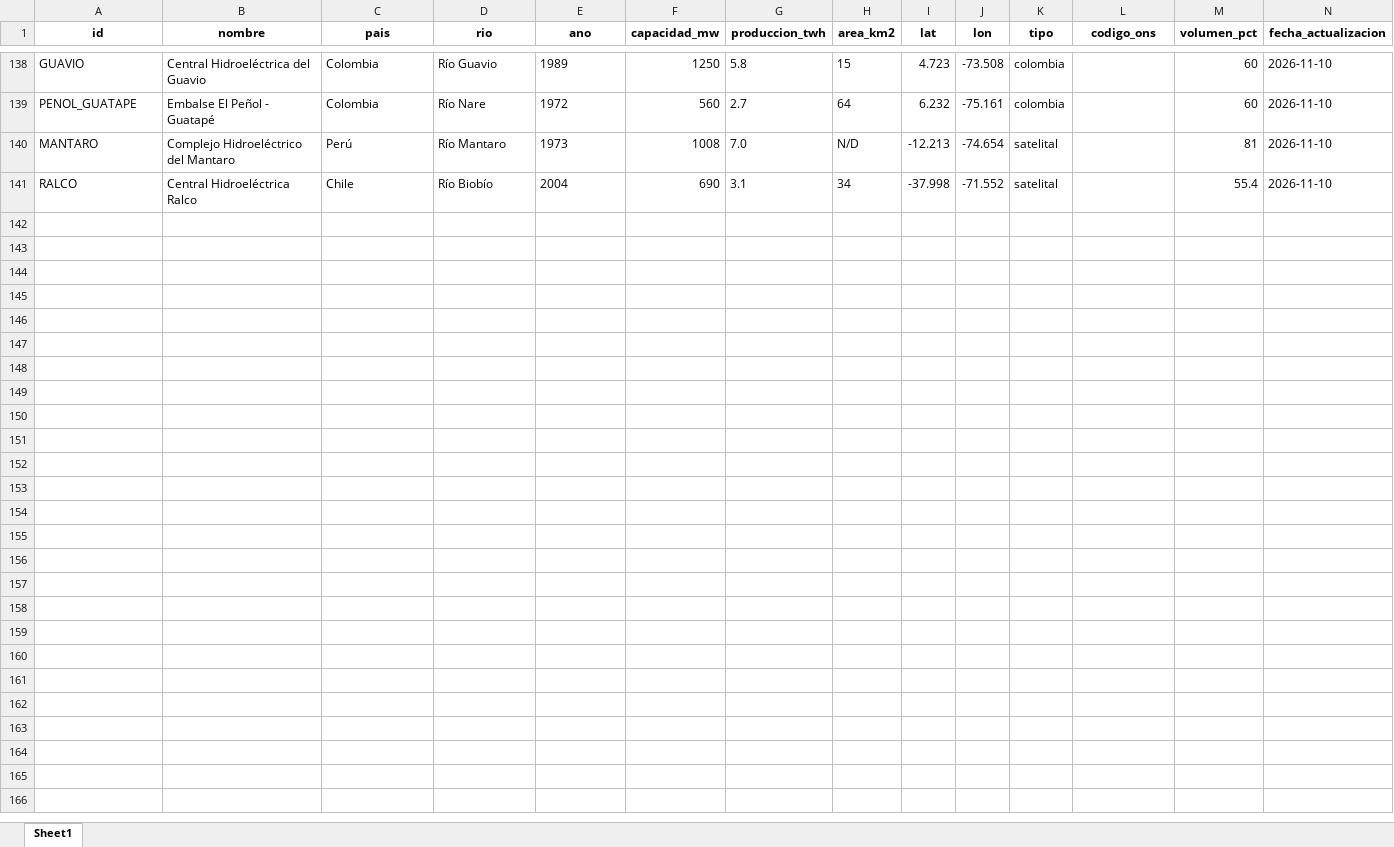
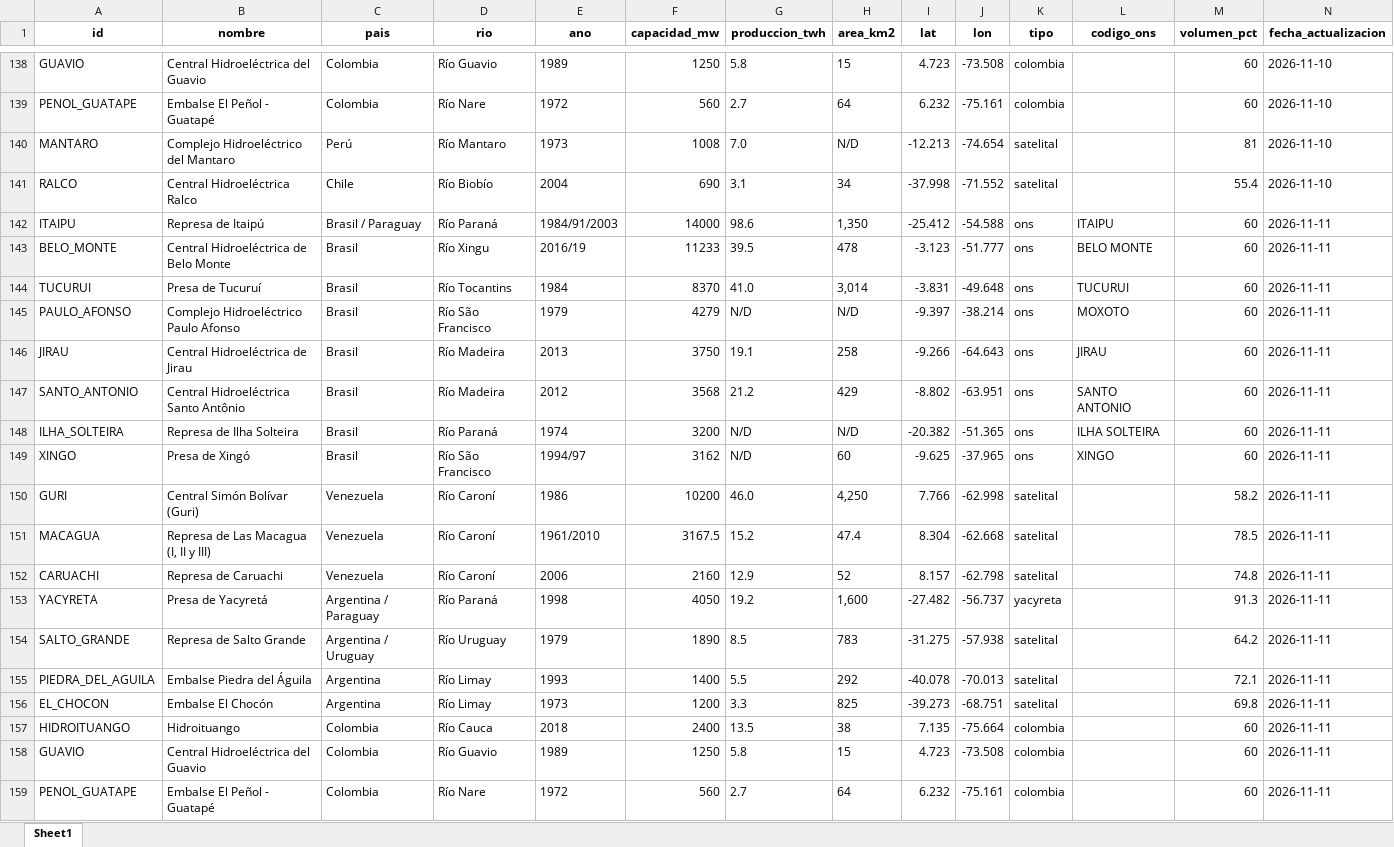
Before and after one commit to battagliam0707-jpg/mapa-embalses-test, an Excel workbook: historico_embalses.xlsx, sheet Sheet1, drawn as a sheet; only a part is shown, gaps mark what is left out; values as stored, in another font and other column widths than the file's, no borders; rows hold the shown columns only; the diff covers the shown part only; the diff names each change by its address in the sheet, - before the commit and + after, or states it on an @@ line.

```diff
--- a/historico_embalses.xlsx (sheet Sheet1)
+++ b/historico_embalses.xlsx (sheet Sheet1)
+row 142: ITAIPU | Represa de Itaipú | Brasil / Paraguay | Río Paraná | 1984/91/2003 | 14000 | 98.6 | 1,350 | -25.412 | -54.588 | ons | ITAIPU | 60 | 2026-11-11
+row 143: BELO_MONTE | Central Hidroeléctrica de Belo Monte | Brasil | Río Xingu | 2016/19 | 11233 | 39.5 | 478 | -3.123 | -51.777 | ons | BELO MONTE | 60 | 2026-11-11
+row 144: TUCURUI | Presa de Tucuruí | Brasil | Río Tocantins | 1984 | 8370 | 41.0 | 3,014 | -3.831 | -49.648 | ons | TUCURUI | 60 | 2026-11-11
+row 145: PAULO_AFONSO | Complejo Hidroeléctrico Paulo Afonso | Brasil | Río São Francisco | 1979 | 4279 | N/D | N/D | -9.397 | -38.214 | ons | MOXOTO | 60 | 2026-11-11
+row 146: JIRAU | Central Hidroeléctrica de Jirau | Brasil | Río Madeira | 2013 | 3750 | 19.1 | 258 | -9.266 | -64.643 | ons | JIRAU | 60 | 2026-11-11
+row 147: SANTO_ANTONIO | Central Hidroeléctrica Santo Antônio | Brasil | Río Madeira | 2012 | 3568 | 21.2 | 429 | -8.802 | -63.951 | ons | SANTO ANTONIO | 60 | 2026-11-11
+row 148: ILHA_SOLTEIRA | Represa de Ilha Solteira | Brasil | Río Paraná | 1974 | 3200 | N/D | N/D | -20.382 | -51.365 | ons | ILHA SOLTEIRA | 60 | 2026-11-11
+row 149: XINGO | Presa de Xingó | Brasil | Río São Francisco | 1994/97 | 3162 | N/D | 60 | -9.625 | -37.965 | ons | XINGO | 60 | 2026-11-11
+row 150: GURI | Central Simón Bolívar (Guri) | Venezuela | Río Caroní | 1986 | 10200 | 46.0 | 4,250 | 7.766 | -62.998 | satelital |  | 58.2 | 2026-11-11
+row 151: MACAGUA | Represa de Las Macagua (I, II y III) | Venezuela | Río Caroní | 1961/2010 | 3167.5 | 15.2 | 47.4 | 8.304 | -62.668 | satelital |  | 78.5 | 2026-11-11
+row 152: CARUACHI | Represa de Caruachi | Venezuela | Río Caroní | 2006 | 2160 | 12.9 | 52 | 8.157 | -62.798 | satelital |  | 74.8 | 2026-11-11
+row 153: YACYRETA | Presa de Yacyretá | Argentina / Paraguay | Río Paraná | 1998 | 4050 | 19.2 | 1,600 | -27.482 | -56.737 | yacyreta |  | 91.3 | 2026-11-11
+row 154: SALTO_GRANDE | Represa de Salto Grande | Argentina / Uruguay | Río Uruguay | 1979 | 1890 | 8.5 | 783 | -31.275 | -57.938 | satelital |  | 64.2 | 2026-11-11
+row 155: PIEDRA_DEL_AGUILA | Embalse Piedra del Águila | Argentina | Río Limay | 1993 | 1400 | 5.5 | 292 | -40.078 | -70.013 | satelital |  | 72.1 | 2026-11-11
+row 156: EL_CHOCON | Embalse El Chocón | Argentina | Río Limay | 1973 | 1200 | 3.3 | 825 | -39.273 | -68.751 | satelital |  | 69.8 | 2026-11-11
+row 157: HIDROITUANGO | Hidroituango | Colombia | Río Cauca | 2018 | 2400 | 13.5 | 38 | 7.135 | -75.664 | colombia |  | 60 | 2026-11-11
+row 158: GUAVIO | Central Hidroeléctrica del Guavio | Colombia | Río Guavio | 1989 | 1250 | 5.8 | 15 | 4.723 | -73.508 | colombia |  | 60 | 2026-11-11
+row 159: PENOL_GUATAPE | Embalse El Peñol - Guatapé | Colombia | Río Nare | 1972 | 560 | 2.7 | 64 | 6.232 | -75.161 | colombia |  | 60 | 2026-11-11
```
Also changed, not shown: 2 added rows elsewhere in this sheet, 2 other files.
